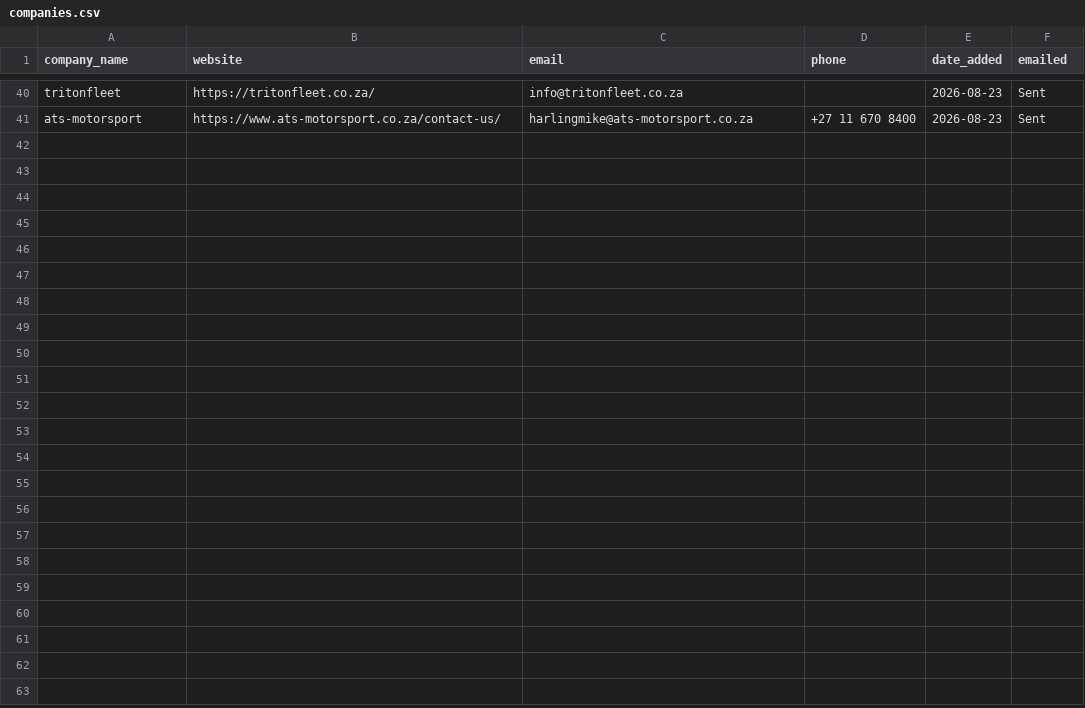
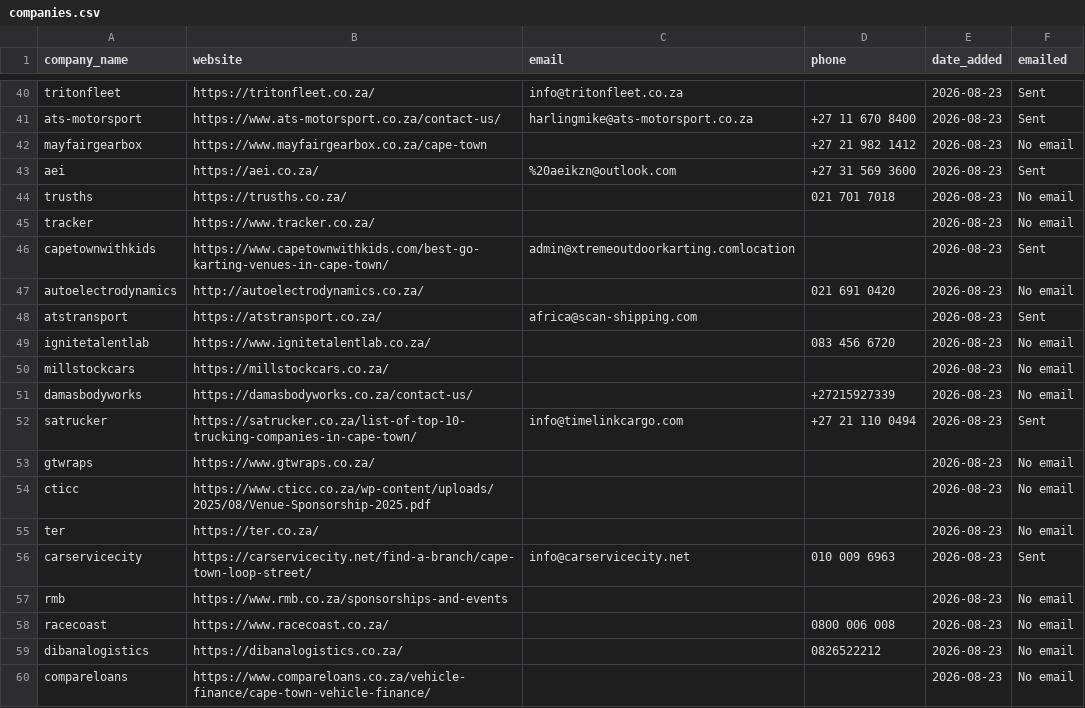
Before and after one commit to MareanaNsuku/Redbull-Outreach, a CSV file: companies.csv, drawn as a sheet; only a part is shown, gaps mark what is left out; the diff covers the shown part only; the diff names each change by its address in the sheet, - before the commit and + after, or states it on an @@ line.

```diff
--- a/companies.csv
+++ b/companies.csv
+row 42: mayfairgearbox | https://www.mayfairgearbox.co.za/cape-town |  | +27 21 982 1412 | 2026-08-23 | No email
+row 43: aei | https://aei.co.za/ | %20aeikzn@outlook.com | +27 31 569 3600 | 2026-08-23 | Sent
+row 44: trusths | https://trusths.co.za/ |  | 021 701 7018 | 2026-08-23 | No email
+row 45: tracker | https://www.tracker.co.za/ |  |  | 2026-08-23 | No email
+row 46: capetownwithkids | https://www.capetownwithkids.com/best-go-karting-venues-in-cape-town/ | admin@xtremeoutdoorkarting.comlocation |  | 2026-08-23 | Sent
+row 47: autoelectrodynamics | http://autoelectrodynamics.co.za/ |  | 021 691 0420 | 2026-08-23 | No email
+row 48: atstransport | https://atstransport.co.za/ | africa@scan-shipping.com |  | 2026-08-23 | Sent
+row 49: ignitetalentlab | https://www.ignitetalentlab.co.za/ |  | 083 456 6720 | 2026-08-23 | No email
+row 50: millstockcars | https://millstockcars.co.za/ |  |  | 2026-08-23 | No email
+row 51: damasbodyworks | https://damasbodyworks.co.za/contact-us/ |  | +27215927339 | 2026-08-23 | No email
+row 52: satrucker | https://satrucker.co.za/list-of-top-10-trucking-companies-in-cape-town/ | info@timelinkcargo.com | +27 21 110 0494 | 2026-08-23 | Sent
+row 53: gtwraps | https://www.gtwraps.co.za/ |  |  | 2026-08-23 | No email
+row 54: cticc | https://www.cticc.co.za/wp-content/uploads/2025/08/Venue-Sponsorship-2025.pdf |  |  | 2026-08-23 | No email
+row 55: ter | https://ter.co.za/ |  |  | 2026-08-23 | No email
+row 56: carservicecity | https://carservicecity.net/find-a-branch/cape-town-loop-street/ | info@carservicecity.net | 010 009 6963 | 2026-08-23 | Sent
+row 57: rmb | https://www.rmb.co.za/sponsorships-and-events |  |  | 2026-08-23 | No email
+row 58: racecoast | https://www.racecoast.co.za/ |  | 0800 006 008 | 2026-08-23 | No email
+row 59: dibanalogistics | https://dibanalogistics.co.za/ |  | 0826522212 | 2026-08-23 | No email
+row 60: compareloans | https://www.compareloans.co.za/vehicle-finance/cape-town-vehicle-finance/ |  |  | 2026-08-23 | No email
```
Also changed, not shown: 15 added rows elsewhere in this file.
